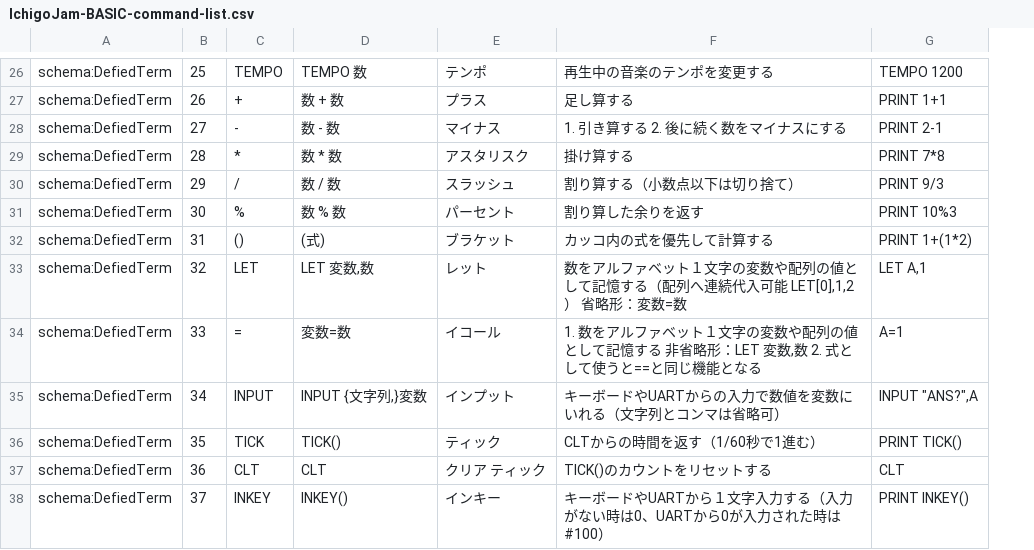
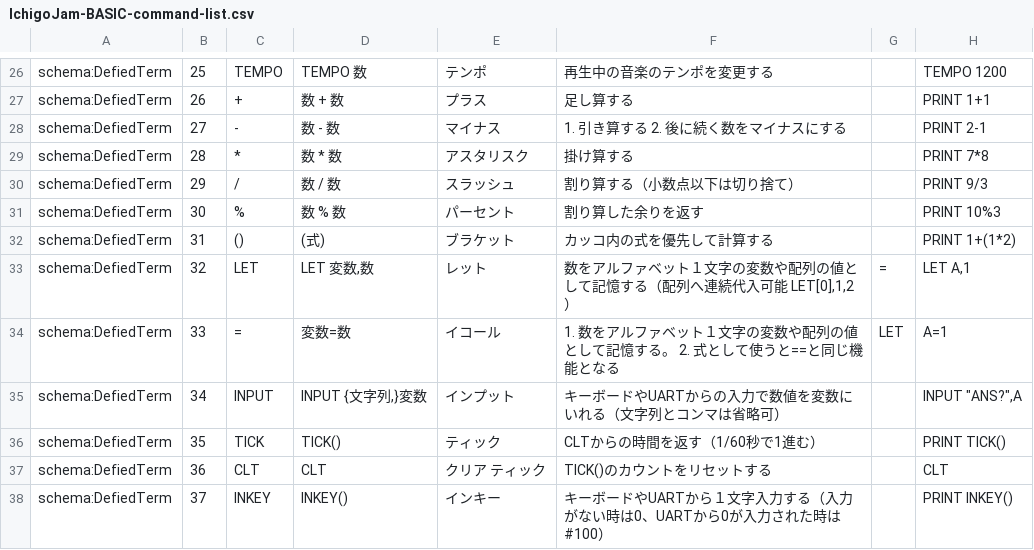
Before and after one commit to IchigoJam/doc, a CSV file: IchigoJam-BASIC-command-list.csv, drawn as a sheet; only a part is shown, gaps mark what is left out; the diff covers the shown part only; the diff names each change by its address in the sheet, - before the commit and + after, or states it on an @@ line.

```diff
--- a/IchigoJam-BASIC-command-list.csv
+++ b/IchigoJam-BASIC-command-list.csv
+column G, rows 33-34: = | LET
-F33: …能 LET[0],1,2） 省略形：変数=数
+F33: …能 LET[0],1,2）
-F34: …記憶する 非省略形：LET 変数,数 2. 式と…
+F34: …記憶する。 2. 式と…
```
Also changed, not shown: 2 added rows and 107 edited cells elsewhere in this file.
